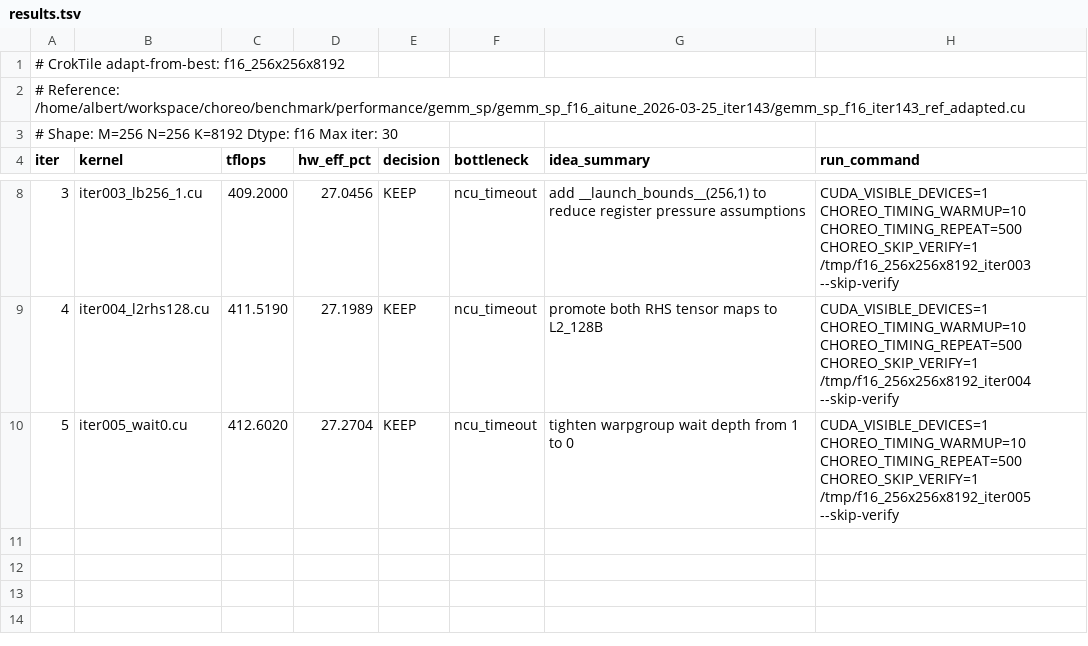
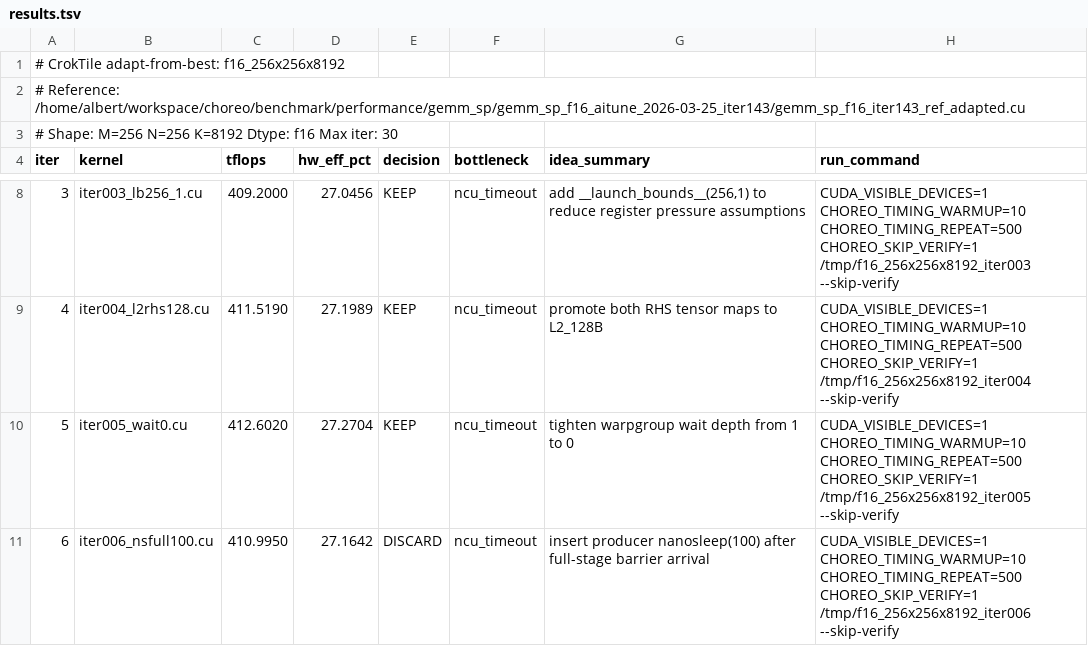
Before and after one commit to codes1gn/CroqTuner, a TSV file: tuning/logs/f16_256x256x8192/results.tsv, drawn as a sheet; only a part is shown, gaps mark what is left out.

Commit message:
f16_256x256x8192 iter006: insert producer nanosleep(100) after full-stage barrier arrival - TFLOPS: 412.6020 -> 410.9950 (DISCARD)

```diff
--- a/tuning/logs/f16_256x256x8192/results.tsv
+++ b/tuning/logs/f16_256x256x8192/results.tsv
@@ -10 +10,2 @@ iter	kernel	tflops	hw_eff_pct	decision	bottleneck	idea_summary	run_command
 5	iter005_wait0.cu	412.6020	27.2704	KEEP	ncu_timeout	tighten warpgroup wait depth from 1 to 0	CUDA_VISIBLE_DEVICES=1 CHOREO_TIMING_WARMUP=10 CHOREO_TIMING_REPEAT=500 CHOREO_SKIP_VERIFY=1 /tmp/f16_256x256x8192_iter005 --skip-verify
+6	iter006_nsfull100.cu	410.9950	27.1642	DISCARD	ncu_timeout	insert producer nanosleep(100) after full-stage barrier arrival	CUDA_VISIBLE_DEVICES=1 CHOREO_TIMING_WARMUP=10 CHOREO_TIMING_REPEAT=500 CHOREO_SKIP_VERIFY=1 /tmp/f16_256x256x8192_iter006 --skip-verify
```
Also changed, not shown: 6 other files.
